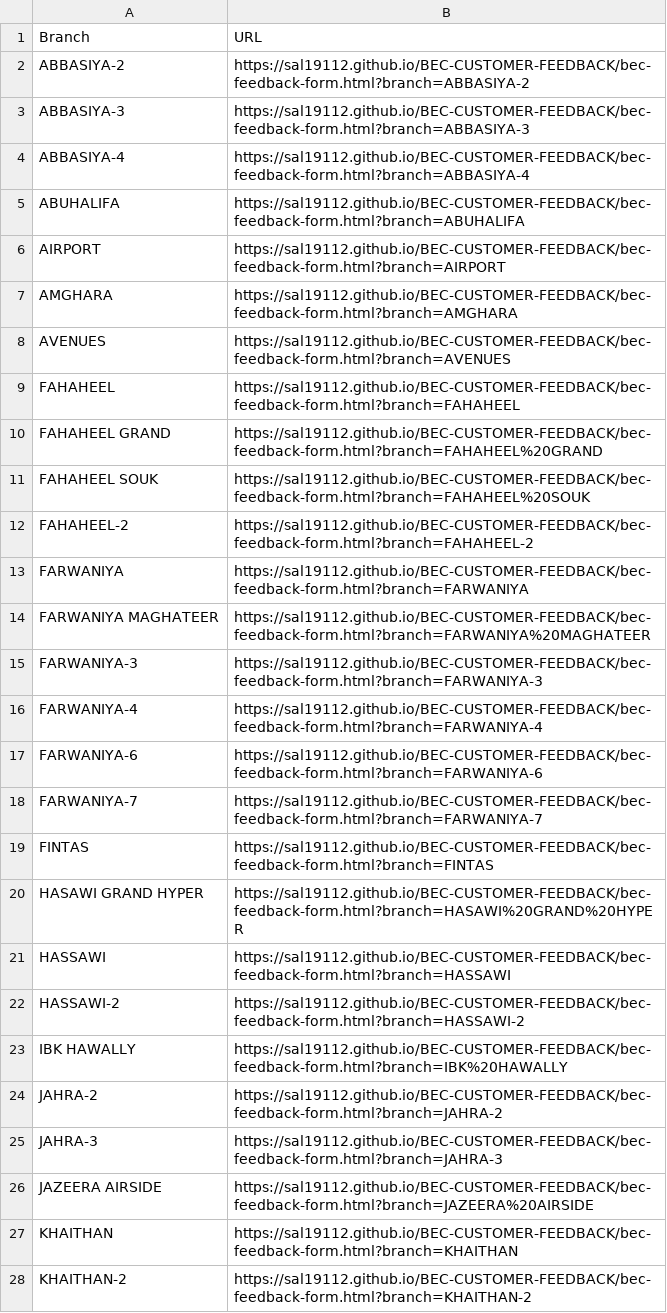
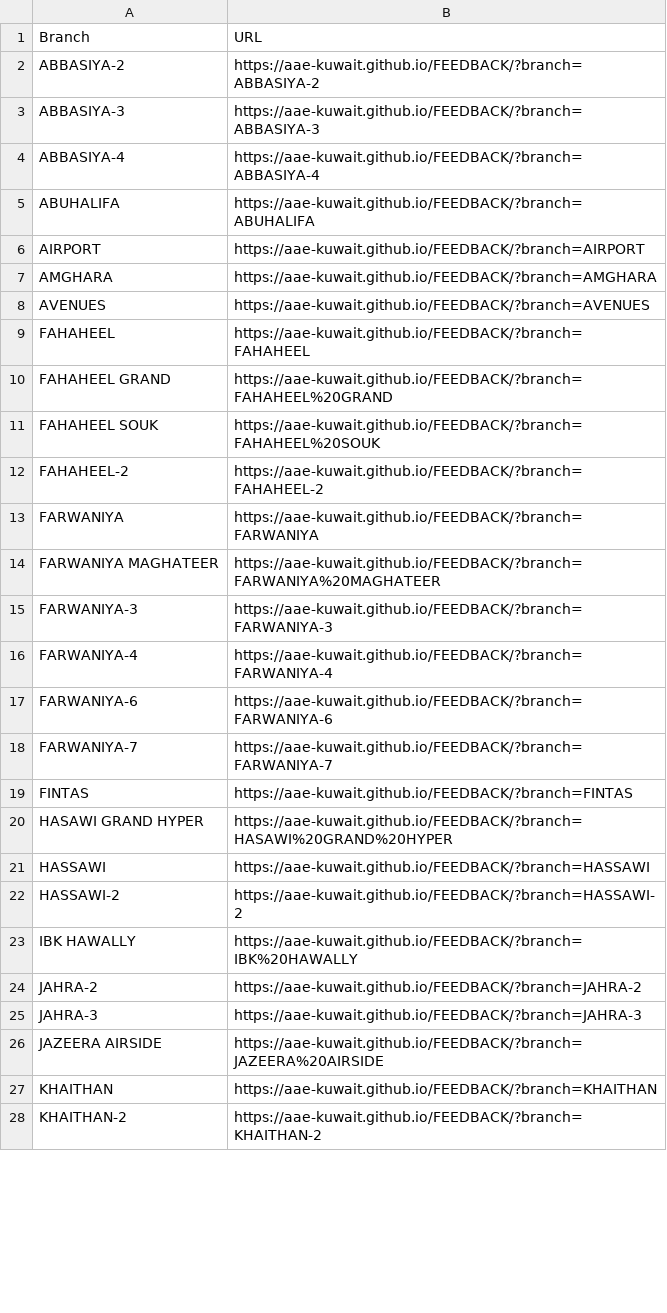
Before and after one commit to ALANSARI-KWT/AAE-FEEDBACK, a CSV file: branch-urls.csv, drawn as a sheet; only a part is shown; the diff covers the shown part only.

```diff
--- a/branch-urls.csv
+++ b/branch-urls.csv
@@ -1,28 +1,28 @@
 Branch,URL
-"ABBASIYA-2",https://sal19112.github.io/BEC-CUSTOMER-FEEDBACK/bec-feedback-form.html?branch=ABBASIYA-2
-"ABBASIYA-3",https://sal19112.github.io/BEC-CUSTOMER-FEEDBACK/bec-feedback-form.html?branch=ABBASIYA-3
-"ABBASIYA-4",https://sal19112.github.io/BEC-CUSTOMER-FEEDBACK/bec-feedback-form.html?branch=ABBASIYA-4
-"ABUHALIFA",https://sal19112.github.io/BEC-CUSTOMER-FEEDBACK/bec-feedback-form.html?branch=ABUHALIFA
-"AIRPORT",https://sal19112.github.io/BEC-CUSTOMER-FEEDBACK/bec-feedback-form.html?branch=AIRPORT
-"AMGHARA",https://sal19112.github.io/BEC-CUSTOMER-FEEDBACK/bec-feedback-form.html?branch=AMGHARA
-"AVENUES",https://sal19112.github.io/BEC-CUSTOMER-FEEDBACK/bec-feedback-form.html?branch=AVENUES
-"FAHAHEEL",https://sal19112.github.io/BEC-CUSTOMER-FEEDBACK/bec-feedback-form.html?branch=FAHAHEEL
-"FAHAHEEL GRAND",https://sal19112.github.io/BEC-CUSTOMER-FEEDBACK/bec-feedback-form.html?branch=FAHAHEEL%20GRAND
-"FAHAHEEL SOUK",https://sal19112.github.io/BEC-CUSTOMER-FEEDBACK/bec-feedback-form.html?branch=FAHAHEEL%20SOUK
-"FAHAHEEL-2",https://sal19112.github.io/BEC-CUSTOMER-FEEDBACK/bec-feedback-form.html?branch=FAHAHEEL-2
-"FARWANIYA",https://sal19112.github.io/BEC-CUSTOMER-FEEDBACK/bec-feedback-form.html?branch=FARWANIYA
-"FARWANIYA MAGHATEER",https://sal19112.github.io/BEC-CUSTOMER-FEEDBACK/bec-feedback-form.html?branch=FARWANIYA%20MAGHATEER
-"FARWANIYA-3",https://sal19112.github.io/BEC-CUSTOMER-FEEDBACK/bec-feedback-form.html?branch=FARWANIYA-3
-"FARWANIYA-4",https://sal19112.github.io/BEC-CUSTOMER-FEEDBACK/bec-feedback-form.html?branch=FARWANIYA-4
-"FARWANIYA-6",https://sal19112.github.io/BEC-CUSTOMER-FEEDBACK/bec-feedback-form.html?branch=FARWANIYA-6
-"FARWANIYA-7",https://sal19112.github.io/BEC-CUSTOMER-FEEDBACK/bec-feedback-form.html?branch=FARWANIYA-7
-"FINTAS",https://sal19112.github.io/BEC-CUSTOMER-FEEDBACK/bec-feedback-form.html?branch=FINTAS
-"HASAWI GRAND HYPER",https://sal19112.github.io/BEC-CUSTOMER-FEEDBACK/bec-feedback-form.html?branch=HASAWI%20GRAND%20HYPER
-"HASSAWI",https://sal19112.github.io/BEC-CUSTOMER-FEEDBACK/bec-feedback-form.html?branch=HASSAWI
-"HASSAWI-2",https://sal19112.github.io/BEC-CUSTOMER-FEEDBACK/bec-feedback-form.html?branch=HASSAWI-2
-"IBK HAWALLY",https://sal19112.github.io/BEC-CUSTOMER-FEEDBACK/bec-feedback-form.html?branch=IBK%20HAWALLY
-"JAHRA-2",https://sal19112.github.io/BEC-CUSTOMER-FEEDBACK/bec-feedback-form.html?branch=JAHRA-2
-"JAHRA-3",https://sal19112.github.io/BEC-CUSTOMER-FEEDBACK/bec-feedback-form.html?branch=JAHRA-3
-"JAZEERA AIRSIDE",https://sal19112.github.io/BEC-CUSTOMER-FEEDBACK/bec-feedback-form.html?branch=JAZEERA%20AIRSIDE
-"KHAITHAN",https://sal19112.github.io/BEC-CUSTOMER-FEEDBACK/bec-feedback-form.html?branch=KHAITHAN
-"KHAITHAN-2",https://sal19112.github.io/BEC-CUSTOMER-FEEDBACK/bec-feedback-form.html?branch=KHAITHAN-2
+"ABBASIYA-2",https://aae-kuwait.github.io/FEEDBACK/?branch=ABBASIYA-2
+"ABBASIYA-3",https://aae-kuwait.github.io/FEEDBACK/?branch=ABBASIYA-3
+"ABBASIYA-4",https://aae-kuwait.github.io/FEEDBACK/?branch=ABBASIYA-4
+"ABUHALIFA",https://aae-kuwait.github.io/FEEDBACK/?branch=ABUHALIFA
+"AIRPORT",https://aae-kuwait.github.io/FEEDBACK/?branch=AIRPORT
+"AMGHARA",https://aae-kuwait.github.io/FEEDBACK/?branch=AMGHARA
+"AVENUES",https://aae-kuwait.github.io/FEEDBACK/?branch=AVENUES
+"FAHAHEEL",https://aae-kuwait.github.io/FEEDBACK/?branch=FAHAHEEL
+"FAHAHEEL GRAND",https://aae-kuwait.github.io/FEEDBACK/?branch=FAHAHEEL%20GRAND
+"FAHAHEEL SOUK",https://aae-kuwait.github.io/FEEDBACK/?branch=FAHAHEEL%20SOUK
+"FAHAHEEL-2",https://aae-kuwait.github.io/FEEDBACK/?branch=FAHAHEEL-2
+"FARWANIYA",https://aae-kuwait.github.io/FEEDBACK/?branch=FARWANIYA
+"FARWANIYA MAGHATEER",https://aae-kuwait.github.io/FEEDBACK/?branch=FARWANIYA%20MAGHATEER
+"FARWANIYA-3",https://aae-kuwait.github.io/FEEDBACK/?branch=FARWANIYA-3
+"FARWANIYA-4",https://aae-kuwait.github.io/FEEDBACK/?branch=FARWANIYA-4
+"FARWANIYA-6",https://aae-kuwait.github.io/FEEDBACK/?branch=FARWANIYA-6
+"FARWANIYA-7",https://aae-kuwait.github.io/FEEDBACK/?branch=FARWANIYA-7
+"FINTAS",https://aae-kuwait.github.io/FEEDBACK/?branch=FINTAS
+"HASAWI GRAND HYPER",https://aae-kuwait.github.io/FEEDBACK/?branch=HASAWI%20GRAND%20HYPER
+"HASSAWI",https://aae-kuwait.github.io/FEEDBACK/?branch=HASSAWI
+"HASSAWI-2",https://aae-kuwait.github.io/FEEDBACK/?branch=HASSAWI-2
+"IBK HAWALLY",https://aae-kuwait.github.io/FEEDBACK/?branch=IBK%20HAWALLY
+"JAHRA-2",https://aae-kuwait.github.io/FEEDBACK/?branch=JAHRA-2
+"JAHRA-3",https://aae-kuwait.github.io/FEEDBACK/?branch=JAHRA-3
+"JAZEERA AIRSIDE",https://aae-kuwait.github.io/FEEDBACK/?branch=JAZEERA%20AIRSIDE
+"KHAITHAN",https://aae-kuwait.github.io/FEEDBACK/?branch=KHAITHAN
+"KHAITHAN-2",https://aae-kuwait.github.io/FEEDBACK/?branch=KHAITHAN-2
```
Also changed, not shown: 26 edited cells elsewhere in this file.
